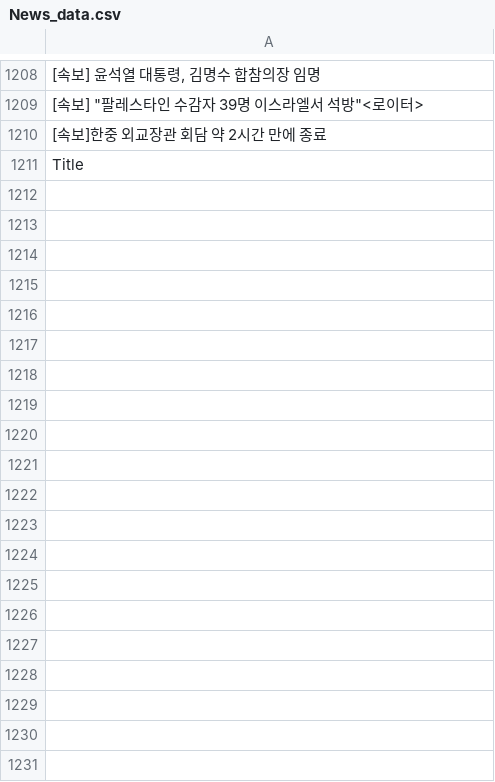
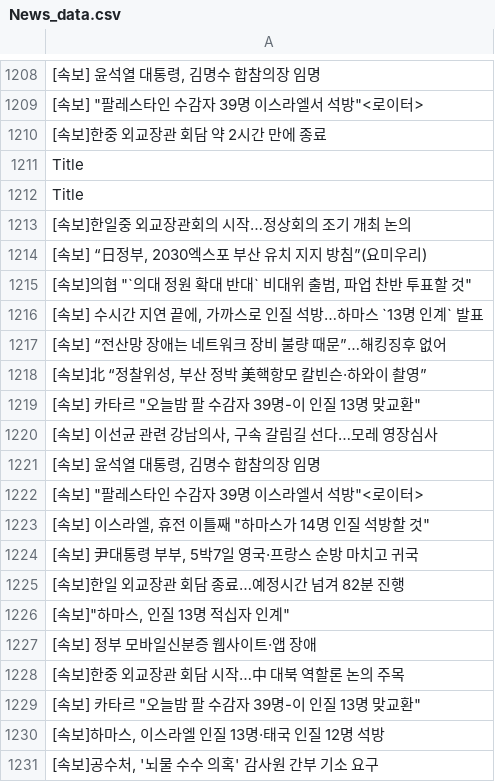
Before and after one commit to JeongBG/GitNews, a CSV file: News_data.csv, drawn as a sheet; only a part is shown, gaps mark what is left out; the diff covers the shown part only; the diff names each change by its address in the sheet, - before the commit and + after, or states it on an @@ line.

Commit message:
뉴스데이터 수집

```diff
--- a/News_data.csv
+++ b/News_data.csv
+row 1212: Title
+row 1213: [속보]한일중 외교장관회의 시작…정상회의 조기 개최 논의
+row 1214: [속보] “日정부, 2030엑스포 부산 유치 지지 방침”(요미우리)
+row 1215: [속보]의협 "`의대 정원 확대 반대` 비대위 출범, 파업 찬반 투표할 것"
+row 1216: [속보] 수시간 지연 끝에, 가까스로 인질 석방…하마스 `13명 인계` 발표
+row 1217: [속보] “전산망 장애는 네트워크 장비 불량 때문”…해킹징후 없어
+row 1218: [속보]北 “정찰위성, 부산 정박 美핵항모 칼빈슨·하와이 촬영”
+row 1219: [속보] 카타르 "오늘밤 팔 수감자 39명-이 인질 13명 맞교환"
+row 1220: [속보] 이선균 관련 강남의사, 구속 갈림길 선다…모레 영장심사
+row 1221: [속보] 윤석열 대통령, 김명수 합참의장 임명
+row 1222: [속보] "팔레스타인 수감자 39명 이스라엘서 석방"<로이터>
+row 1223: [속보] 이스라엘, 휴전 이틀째 "하마스가 14명 인질 석방할 것"
+row 1224: [속보] 尹대통령 부부, 5박7일 영국·프랑스 순방 마치고 귀국
+row 1225: [속보]한일 외교장관 회담 종료…예정시간 넘겨 82분 진행
+row 1226: [속보]"하마스, 인질 13명 적십자 인계"
+row 1227: [속보] 정부 모바일신분증 웹사이트·앱 장애
+row 1228: [속보]한중 외교장관 회담 시작…中 대북 역할론 논의 주목
+row 1229: [속보] 카타르 "오늘밤 팔 수감자 39명-이 인질 13명 맞교환"
+row 1230: [속보]하마스, 이스라엘 인질 13명·태국 인질 12명 석방
+row 1231: [속보]공수처, '뇌물 수수 의혹' 감사원 간부 기소 요구
```
Also changed, not shown: 31 added rows elsewhere in this file.
